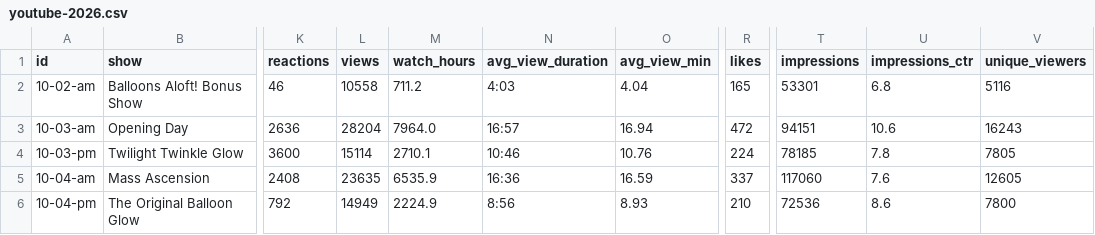
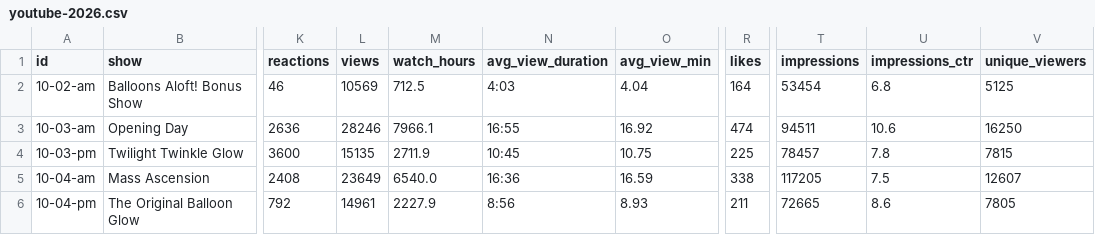
Before and after one commit to ktuley/bflive-stats, a CSV file: data/youtube-2026.csv, drawn as a sheet; only a part is shown, gaps mark what is left out; the diff covers the shown part only; the diff names each change by its address in the sheet, - before the commit and + after, or states it on an @@ line.

```diff
--- a/data/youtube-2026.csv
+++ b/data/youtube-2026.csv
-L2 (views): 10558
+L2 (views): 10569
-M2 (watch_hours): 711.2
+M2 (watch_hours): 712.5
-R2 (likes): 165
+R2 (likes): 164
-T2 (impressions): 53301
+T2 (impressions): 53454
-V2 (unique_viewers): 5116
+V2 (unique_viewers): 5125
-L3 (views): 28204
+L3 (views): 28246
-M3 (watch_hours): 7964.0
+M3 (watch_hours): 7966.1
-N3 (avg_view_duration): 16:57
+N3 (avg_view_duration): 16:55
-O3 (avg_view_min): 16.94
+O3 (avg_view_min): 16.92
-R3 (likes): 472
+R3 (likes): 474
-T3 (impressions): 94151
+T3 (impressions): 94511
-V3 (unique_viewers): 16243
+V3 (unique_viewers): 16250
-L4 (views): 15114
+L4 (views): 15135
-M4 (watch_hours): 2710.1
+M4 (watch_hours): 2711.9
-N4 (avg_view_duration): 10:46
+N4 (avg_view_duration): 10:45
-O4 (avg_view_min): 10.76
+O4 (avg_view_min): 10.75
-R4 (likes): 224
+R4 (likes): 225
-T4 (impressions): 78185
+T4 (impressions): 78457
-V4 (unique_viewers): 7805
+V4 (unique_viewers): 7815
-L5 (views): 23635
+L5 (views): 23649
-M5 (watch_hours): 6535.9
+M5 (watch_hours): 6540.0
-R5 (likes): 337
+R5 (likes): 338
-T5 (impressions): 117060
+T5 (impressions): 117205
-U5 (impressions_ctr): 7.6
+U5 (impressions_ctr): 7.5
-V5 (unique_viewers): 12605
+V5 (unique_viewers): 12607
-L6 (views): 14949
+L6 (views): 14961
-M6 (watch_hours): 2224.9
+M6 (watch_hours): 2227.9
-R6 (likes): 210
+R6 (likes): 211
-T6 (impressions): 72536
+T6 (impressions): 72665
-V6 (unique_viewers): 7800
+V6 (unique_viewers): 7805
```
Also changed, not shown: 67 edited cells elsewhere in this file, data/youtube-2025.csv.
